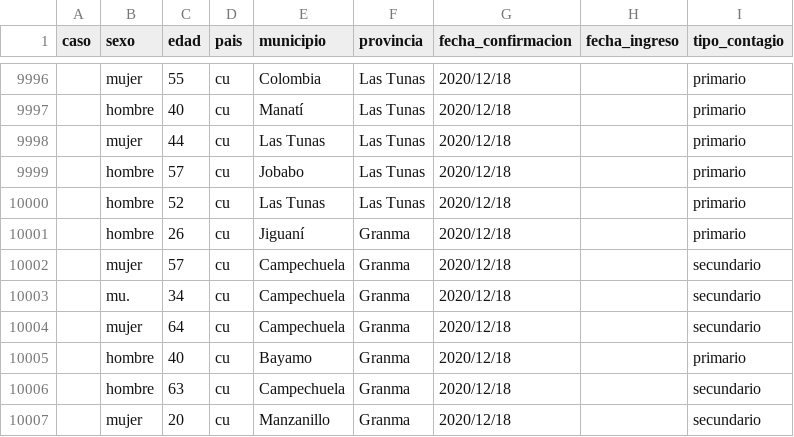
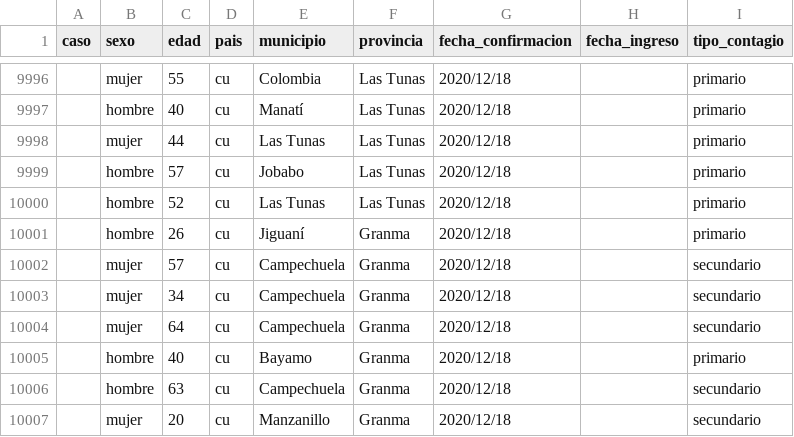
Before and after one commit to covid19cubadata/covid19cubadata.github.io, a CSV file: data/covid19-casos.csv, drawn as a sheet; only a part is shown, gaps mark what is left out.

Commit message:
Update countries data

```diff
--- a/data/covid19-casos.csv
+++ b/data/covid19-casos.csv
@@ -10002,3 +10002,3 @@ caso,sexo,edad,pais,municipio,provincia,fecha_confirmacion,fecha_ingreso,tipo_co
 ,mujer,57,cu,Campechuela,Granma,2020/12/18,,secundario
-,mu.,34,cu,Campechuela,Granma,2020/12/18,,secundario
+,mujer,34,cu,Campechuela,Granma,2020/12/18,,secundario
 ,mujer,64,cu,Campechuela,Granma,2020/12/18,,secundario
```
Also changed, not shown: 2 other files.
